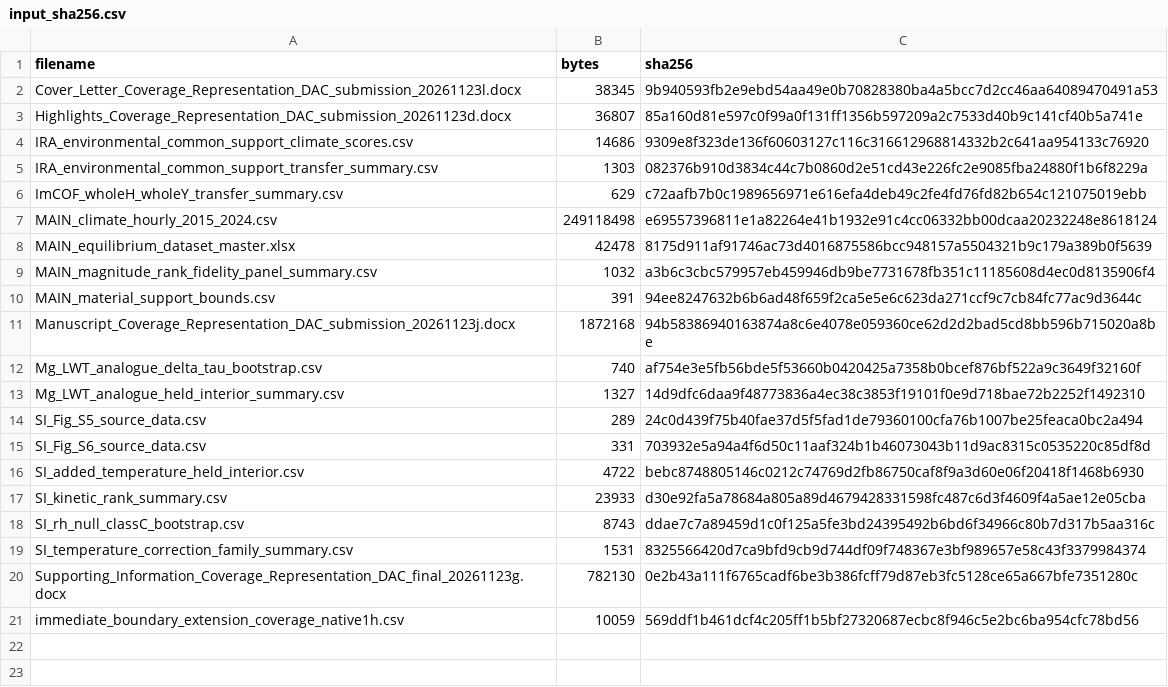
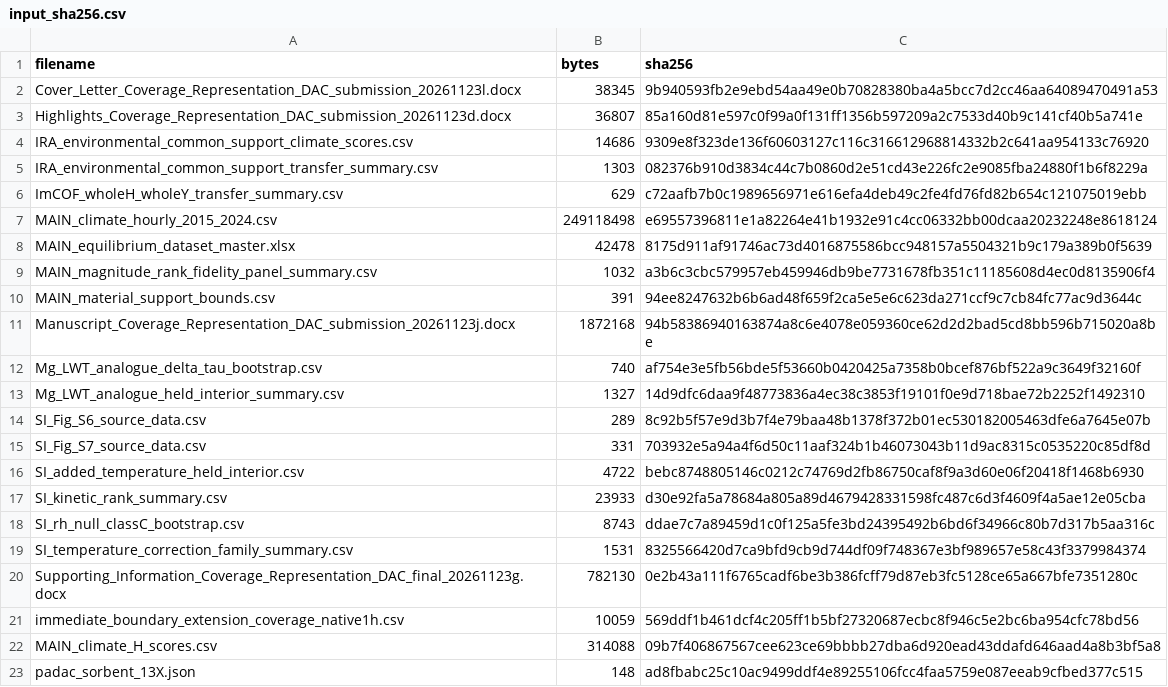
Before and after one commit to jindudkjy/DAC-coverage-representation, a CSV file: validation/input_sha256.csv, drawn as a sheet.

```diff
--- a/validation/input_sha256.csv
+++ b/validation/input_sha256.csv
@@ -13,4 +13,4 @@
 "Mg_LWT_analogue_held_interior_summary.csv","1327","14d9dfc6daa9f48773836a4ec38c3853f19101f0e9d718bae72b2252f1492310"
-"SI_Fig_S5_source_data.csv","289","24c0d439f75b40fae37d5f5fad1de79360100cfa76b1007be25feaca0bc2a494"
-"SI_Fig_S6_source_data.csv","331","703932e5a94a4f6d50c11aaf324b1b46073043b11d9ac8315c0535220c85df8d"
+"SI_Fig_S6_source_data.csv","289","8c92b5f57e9d3b7f4e79baa48b1378f372b01ec530182005463dfe6a7645e07b"
+"SI_Fig_S7_source_data.csv","331","703932e5a94a4f6d50c11aaf324b1b46073043b11d9ac8315c0535220c85df8d"
 "SI_added_temperature_held_interior.csv","4722","bebc8748805146c0212c74769d2fb86750caf8f9a3d60e06f20418f1468b6930"
@@ -21 +21,3 @@
 "immediate_boundary_extension_coverage_native1h.csv","10059","569ddf1b461dcf4c205ff1b5bf27320687ecbc8f946c5e2bc6ba954cfc78bd56"
+"MAIN_climate_H_scores.csv","314088","09b7f406867567cee623ce69bbbb27dba6d920ead43ddafd646aad4a8b3bf5a8"
+"padac_sorbent_13X.json","148","ad8fbabc25c10ac9499ddf4e89255106fcc4faa5759e087eeab9cfbed377c515"
```
Also changed, not shown: config/data_manifest.csv, data/frozen/SI_Fig_S6_source_data.csv, 17 other files.
